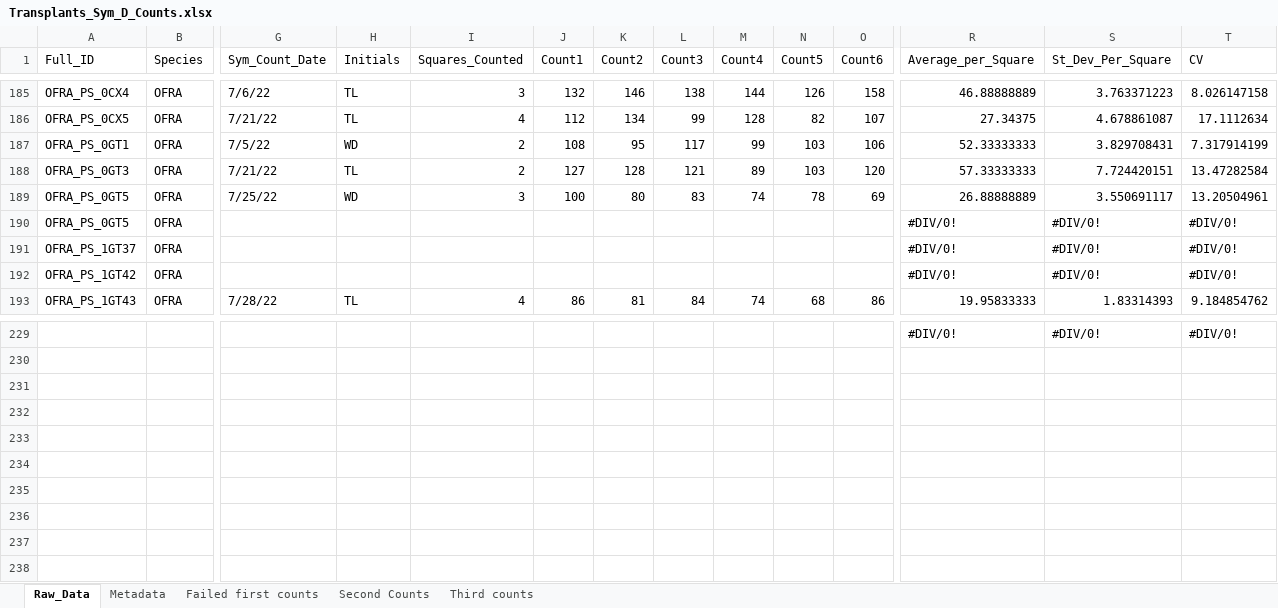
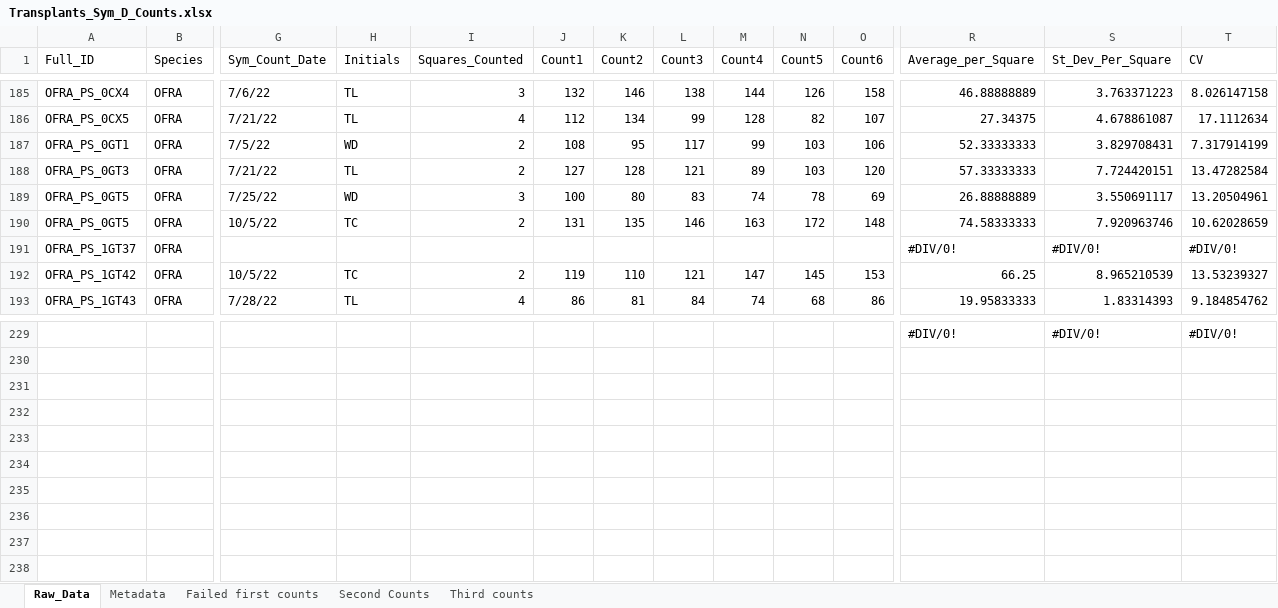
Before and after one commit to taylor-lindsay/TLPR21, an Excel workbook: Transplants_Sym_D_Counts.xlsx, sheet Raw_Data, drawn as a sheet; only a part is shown, gaps mark what is left out; values as stored, in another font and other column widths than the file's, no cell formats; charts and pictures not drawn; removed rows and columns are numbered as before the commit, all else as after; rows hold the shown columns only; the diff covers the shown part only; the diff names each change by its address in the sheet, - before the commit and + after, or states it on an @@ line.

Commit message:
updating sym counts

```diff
--- a/Transplants_Sym_D_Counts.xlsx (sheet Raw_Data)
+++ b/Transplants_Sym_D_Counts.xlsx (sheet Raw_Data)
-G190 (Sym_Count_Date): (empty)
+G190 (Sym_Count_Date): 10/5/22
-H190 (Initials): (empty)
+H190 (Initials): TC
-I190 (Squares_Counted): (empty)
+I190 (Squares_Counted): 2
-J190 (Count1): (empty)
+J190 (Count1): 131
-K190 (Count2): (empty)
+K190 (Count2): 135
-L190 (Count3): (empty)
+L190 (Count3): 146
-M190 (Count4): (empty)
+M190 (Count4): 163
-N190 (Count5): (empty)
+N190 (Count5): 172
-O190 (Count6): (empty)
+O190 (Count6): 148
-R190 (Average_per_Square): #DIV/0!
+R190 (Average_per_Square): 74.58333333
-S190 (St_Dev_Per_Square): #DIV/0!
+S190 (St_Dev_Per_Square): 7.920963746
-T190 (CV): #DIV/0!
+T190 (CV): 10.62028659
-G192 (Sym_Count_Date): (empty)
+G192 (Sym_Count_Date): 10/5/22
-H192 (Initials): (empty)
+H192 (Initials): TC
-I192 (Squares_Counted): (empty)
+I192 (Squares_Counted): 2
-J192 (Count1): (empty)
+J192 (Count1): 119
-K192 (Count2): (empty)
+K192 (Count2): 110
-L192 (Count3): (empty)
+L192 (Count3): 121
-M192 (Count4): (empty)
+M192 (Count4): 147
-N192 (Count5): (empty)
+N192 (Count5): 145
-O192 (Count6): (empty)
+O192 (Count6): 153
-R192 (Average_per_Square): #DIV/0!
+R192 (Average_per_Square): 66.25
-S192 (St_Dev_Per_Square): #DIV/0!
+S192 (St_Dev_Per_Square): 8.965210539
-T192 (CV): #DIV/0!
+T192 (CV): 13.53239327
-row 232: (empty)
+row 232: (empty)
-row 236: (empty)
-row 237: (empty)
-row 238: (empty)
+row 236: (empty)
+row 237: (empty)
+row 238: (empty)
```
Also changed, not shown: 250 edited cells elsewhere in this sheet, sheet Failed first counts, cell formats.
